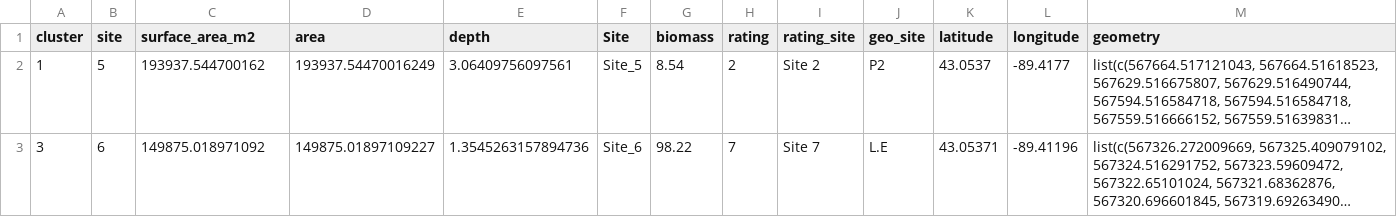
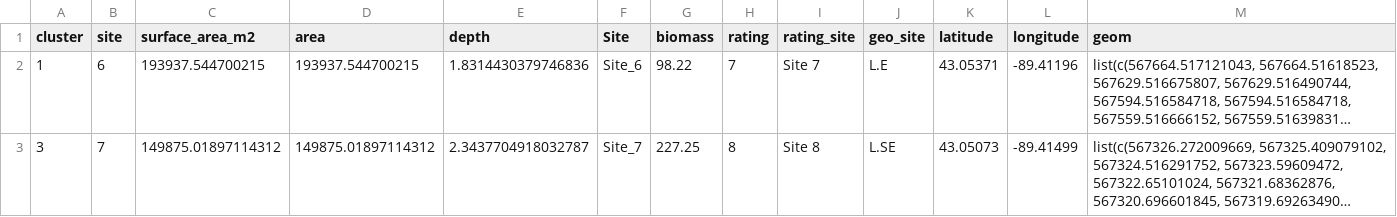
Before and after one commit to algorsky/wingra_gas, a CSV file: data/polygon_sa_depth.csv, drawn as a sheet; only a part is shown; long unchanged cells end in …; the diff covers the shown part only; the diff names each change by its address in the sheet, - before the commit and + after, or states it on an @@ line.

Commit message:
minor tweaks to table outputs and upscaling code

```diff
--- a/data/polygon_sa_depth.csv
+++ b/data/polygon_sa_depth.csv
-M1: geometry
+M1: geom
-B2 (site): 5
+B2 (site): 6
-C2 (surface_area_m2): 193937.544700162
+C2 (surface_area_m2): 193937.544700215
-D2 (area): 193937.54470016249
+D2 (area): 193937.544700215
-E2 (depth): 3.06409756097561
+E2 (depth): 1.8314430379746836
-F2 (Site): Site_5
+F2 (Site): Site_6
-G2 (biomass): 8.54
+G2 (biomass): 98.22
-H2 (rating): 2
+H2 (rating): 7
-I2 (rating_site): Site 2
+I2 (rating_site): Site 7
-J2 (geo_site): P2
+J2 (geo_site): L.E
-K2 (latitude): 43.0537
+K2 (latitude): 43.05371
-L2 (longitude): -89.4177
+L2 (longitude): -89.41196
-B3 (site): 6
+B3 (site): 7
-C3 (surface_area_m2): 149875.018971092
+C3 (surface_area_m2): 149875.01897114312
-D3 (area): 149875.01897109227
+D3 (area): 149875.01897114312
-E3 (depth): 1.3545263157894736
+E3 (depth): 2.3437704918032787
-F3 (Site): Site_6
+F3 (Site): Site_7
-G3 (biomass): 98.22
+G3 (biomass): 227.25
-H3 (rating): 7
+H3 (rating): 8
-I3 (rating_site): Site 7
+I3 (rating_site): Site 8
-J3 (geo_site): L.E
+J3 (geo_site): L.SE
-K3 (latitude): 43.05371
+K3 (latitude): 43.05073
-L3 (longitude): -89.41196
+L3 (longitude): -89.41499
```
Also changed, not shown: 47 edited cells elsewhere in this file, 9 other files.
